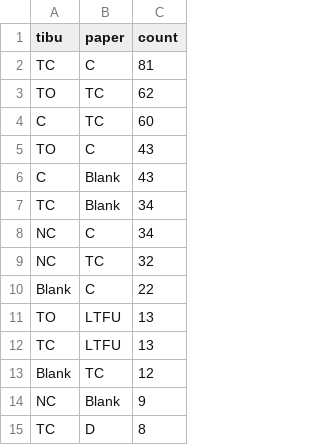
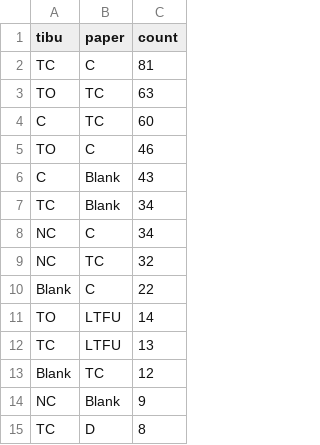
Before and after one commit to jennyzhao8/UROP-Keheala, a CSV file: output/outcome_corrections.csv, drawn as a sheet; only a part is shown; the diff covers the shown part only.

```diff
--- a/output/outcome_corrections.csv
+++ b/output/outcome_corrections.csv
@@ -2,5 +2,5 @@ tibu,paper,count
 TC,C,81
-TO,TC,62
+TO,TC,63
 C,TC,60
-TO,C,43
+TO,C,46
 C,Blank,43
@@ -10,3 +10,3 @@ NC,TC,32
 Blank,C,22
-TO,LTFU,13
+TO,LTFU,14
 TC,LTFU,13
```
Also changed, not shown: 2 added rows, 6 removed rows, 11 moved rows and 1 edited cell elsewhere in this file, output/error_rates_by_clinic.csv, output/error_rates_by_clinic_n10.csv, 19 other files.
